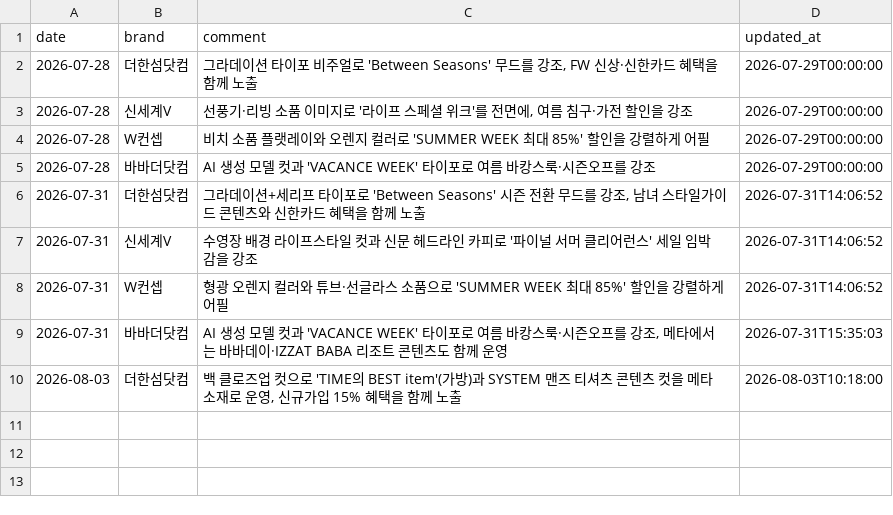
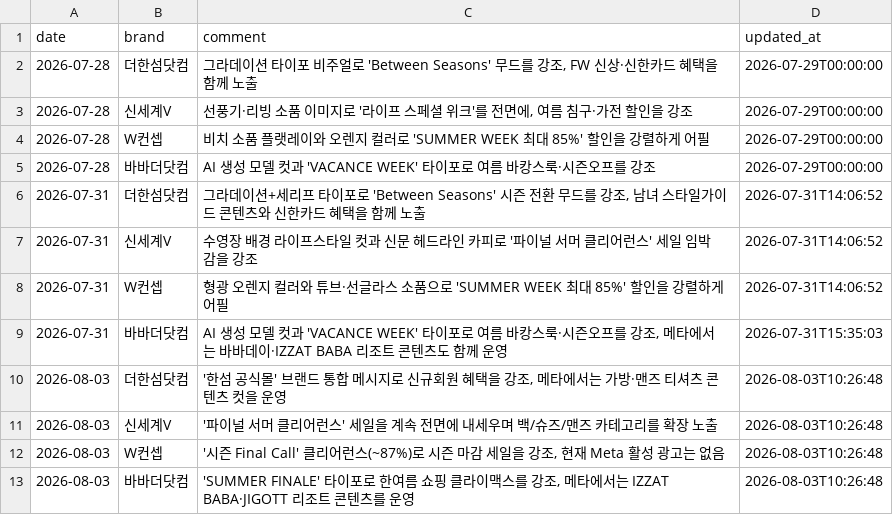
Before and after one commit to performanceteam12-sketch/babathe-trend-dashboard, a CSV file: data/competitor_monitor/comments.csv, drawn as a sheet.

```diff
--- a/data/competitor_monitor/comments.csv
+++ b/data/competitor_monitor/comments.csv
@@ -9,2 +9,5 @@
 2026-07-31,바바더닷컴,"AI 생성 모델 컷과 'VACANCE WEEK' 타이포로 여름 바캉스룩·시즌오프를 강조, 메타에서는 바바데이·IZZAT BABA 리조트 콘텐츠도 함께 운영",2026-07-31T15:35:03
-2026-08-03,더한섬닷컴,"백 클로즈업 컷으로 'TIME의 BEST item'(가방)과 SYSTEM 맨즈 티셔츠 콘텐츠 컷을 메타소재로 운영, 신규가입 15% 혜택을 함께 노출",2026-08-03T10:18:00
+2026-08-03,더한섬닷컴,"'한섬 공식몰' 브랜드 통합 메시지로 신규회원 혜택을 강조, 메타에서는 가방·맨즈 티셔츠 콘텐츠 컷을 운영",2026-08-03T10:26:48
+2026-08-03,신세계V,'파이널 서머 클리어런스' 세일을 계속 전면에 내세우며 백/슈즈/맨즈 카테고리를 확장 노출,2026-08-03T10:26:48
+2026-08-03,W컨셉,"'시즌 Final Call' 클리어런스(~87%)로 시즌 마감 세일을 강조, 현재 Meta 활성 광고는 없음",2026-08-03T10:26:48
+2026-08-03,바바더닷컴,"'SUMMER FINALE' 타이포로 한여름 쇼핑 클라이맥스를 강조, 메타에서는 IZZAT BABA·JIGOTT 리조트 콘텐츠를 운영",2026-08-03T10:26:48
```
Also changed, not shown: data/competitor_monitor/competitor_monitor.csv, data/competitor_monitor/keywords.csv, 14 other files.
